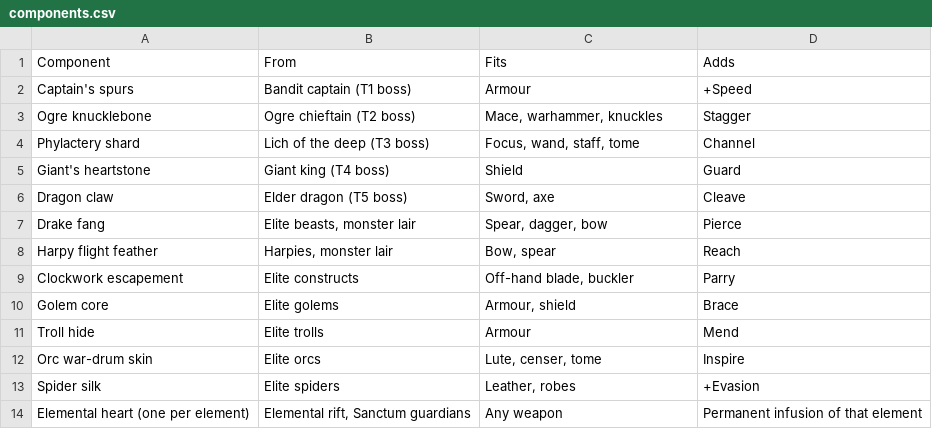
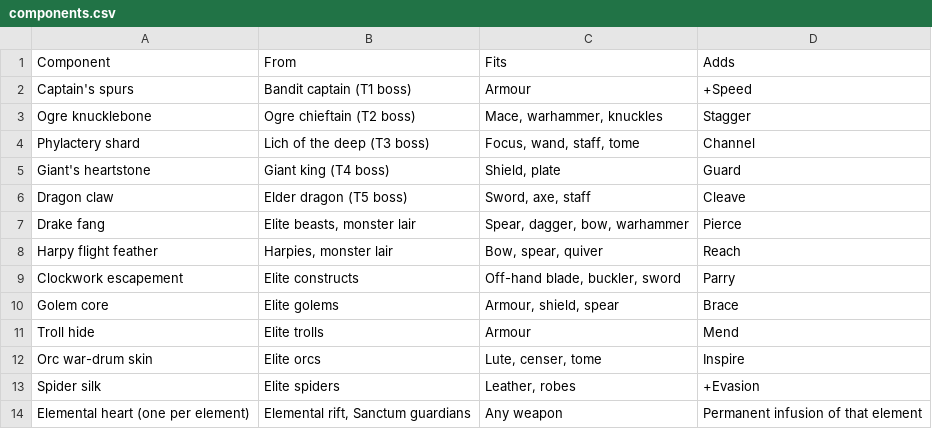
Before and after one commit to BarryWype/pocket-quartermaster, a CSV file: doc/design/loot/components.csv, drawn as a sheet.

Commit message:
Affixes: offensive and defensive pools by what a piece does, coverage test
Damage off-hands (quiver, off-hand blade, tome, focus) roll the offensive
pool and take Infused stones; shield and buckler stay defensive. One rule,
affixSlotOf, drives the forge, loot, rerolls and stones; an infused
off-hand now gives the hero's hits its element. Keyword components now
fit every type with that keyword. Existing pieces keep their affixes.

```diff
--- a/doc/design/loot/components.csv
+++ b/doc/design/loot/components.csv
@@ -4,8 +4,8 @@ Ogre knucklebone,Ogre chieftain (T2 boss),"Mace, warhammer, knuckles",Stagger
 Phylactery shard,Lich of the deep (T3 boss),"Focus, wand, staff, tome",Channel
-Giant's heartstone,Giant king (T4 boss),Shield,Guard
-Dragon claw,Elder dragon (T5 boss),"Sword, axe",Cleave
-Drake fang,"Elite beasts, monster lair","Spear, dagger, bow",Pierce
-Harpy flight feather,"Harpies, monster lair","Bow, spear",Reach
-Clockwork escapement,Elite constructs,"Off-hand blade, buckler",Parry
-Golem core,Elite golems,"Armour, shield",Brace
+Giant's heartstone,Giant king (T4 boss),"Shield, plate",Guard
+Dragon claw,Elder dragon (T5 boss),"Sword, axe, staff",Cleave
+Drake fang,"Elite beasts, monster lair","Spear, dagger, bow, warhammer",Pierce
+Harpy flight feather,"Harpies, monster lair","Bow, spear, quiver",Reach
+Clockwork escapement,Elite constructs,"Off-hand blade, buckler, sword",Parry
+Golem core,Elite golems,"Armour, shield, spear",Brace
 Troll hide,Elite trolls,Armour,Mend
```
Also changed, not shown: doc/design/gear/affixes.csv, 11 other files.
